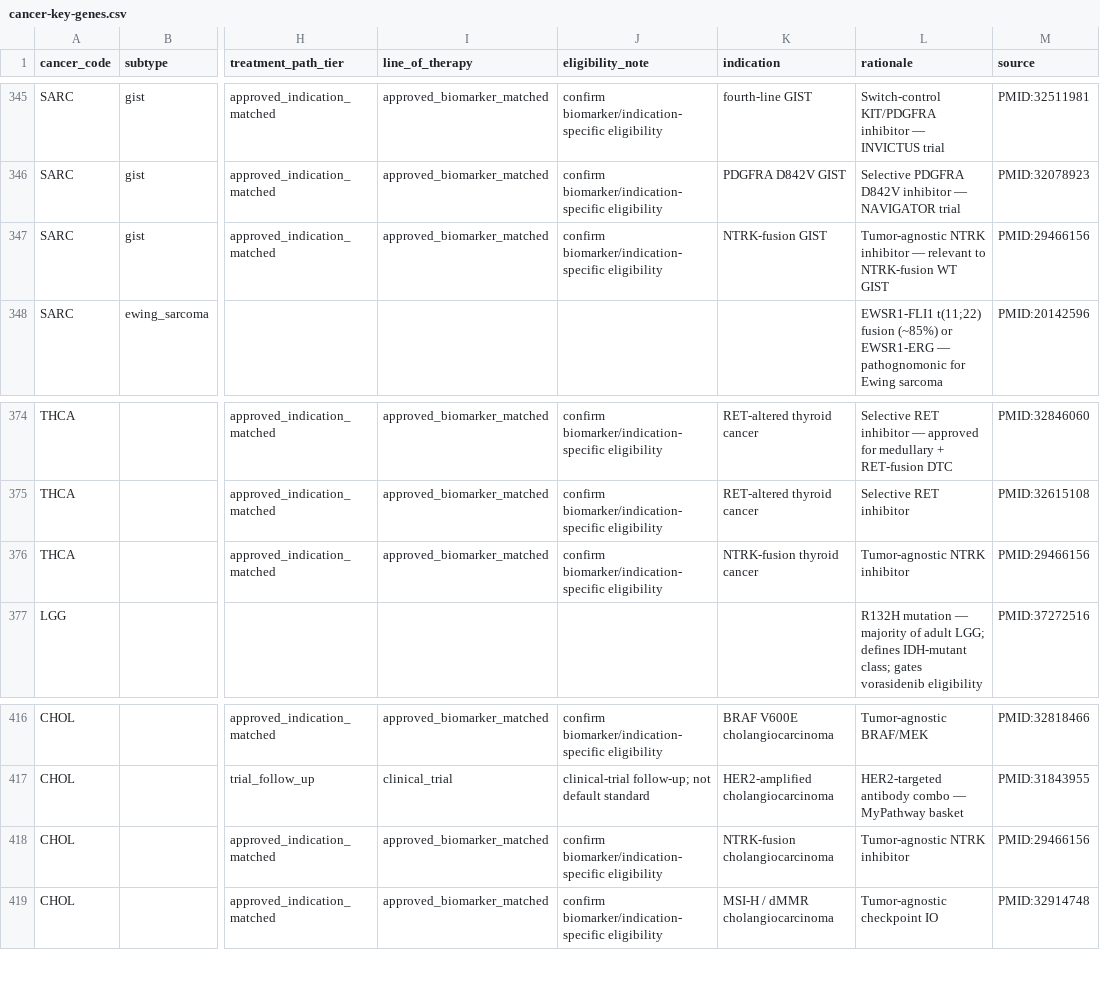
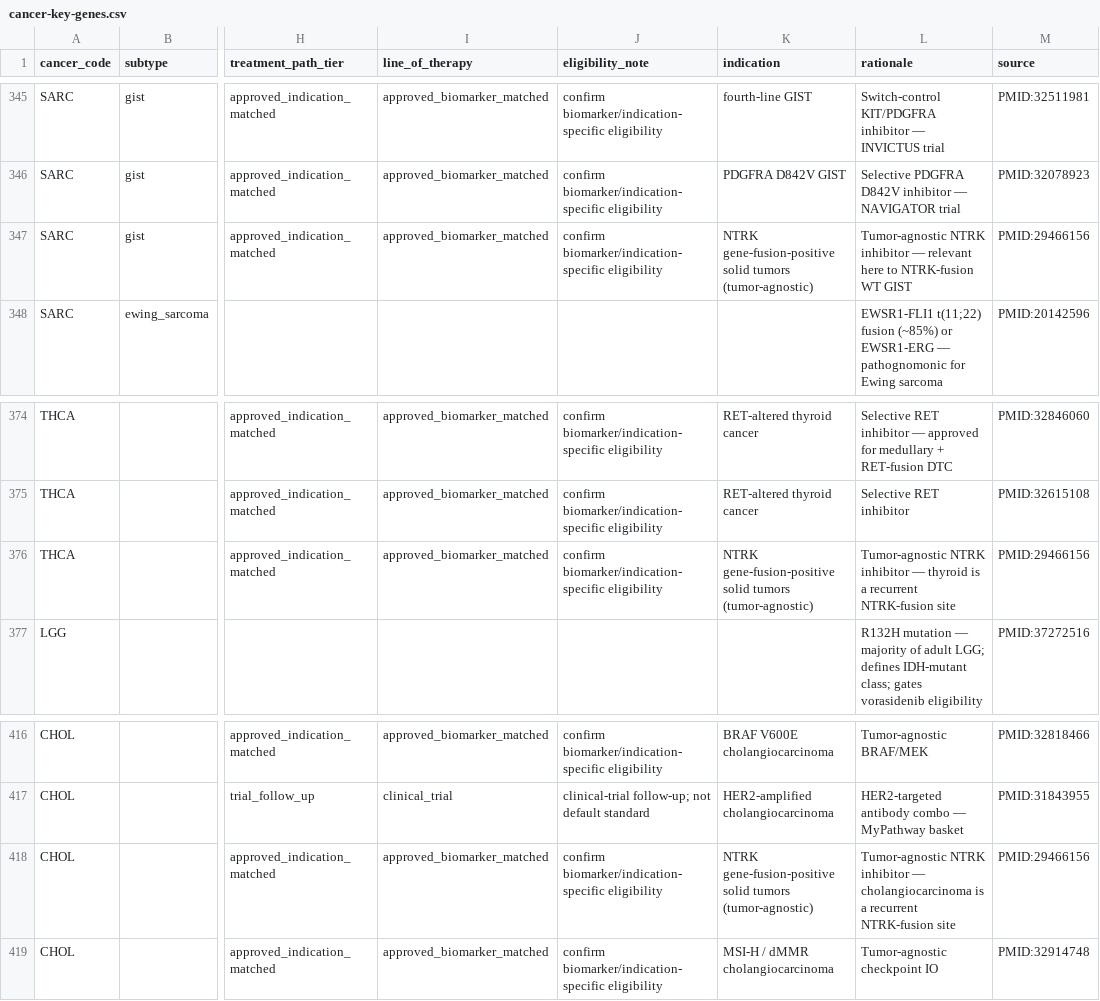
Before and after one commit to pirl-unc/pirlygenes, a CSV file: pirlygenes/data/cancer-key-genes.csv, drawn as a sheet; only a part is shown, gaps mark what is left out; the diff names each change by its address in the sheet, - before the commit and + after, or states it on an @@ line.

Commit message:
5.21.15: NTRK fusion drugs are tumor-agnostic, not organ-specific (#297)
larotrectinib is FDA-approved tumor-agnostically for NTRK gene-fusion-
positive solid tumors, but the three target rows (SARC/gist, THCA, CHOL)
gave organ-specific indications ('NTRK-fusion GIST' / 'thyroid cancer' /
'cholangiocarcinoma') — misleading when surfaced on a non-GIST sarcoma etc.

- Set indication to 'NTRK gene-fusion-positive solid tumors (tumor-agnostic)'
  for all three; the organ stays in the rationale (recurrent NTRK-fusion site)
  and the cancer_code placement is kept so it still surfaces in the right
  report.
- New tests/test_ntrk_tumor_agnostic.py guards that tumor-agnostic NTRK/ROS1
  drugs (larotrectinib/entrectinib/repotrectinib) never carry an organ-specific
  indication.

Wheel-shipped data; DATA_VERSION unchanged (5.21.13).

```diff
--- a/pirlygenes/data/cancer-key-genes.csv
+++ b/pirlygenes/data/cancer-key-genes.csv
-K347 (indication): NTRK-fusion GIST
+K347 (indication): NTRK gene-fusion-positive solid tumors (tumor-agnostic)
-L347 (rationale): …— relevant to NTRK-fusion…
+L347 (rationale): …— relevant here to NTRK-fusion…
-K376 (indication): NTRK-fusion thyroid cancer
+K376 (indication): NTRK gene-fusion-positive solid tumors (tumor-agnostic)
-L376 (rationale): …NTRK inhibitor
+L376 (rationale): …NTRK inhibitor — thyroid is a recurrent NTRK-fusion site
-K418 (indication): NTRK-fusion cholangiocarcinoma
+K418 (indication): NTRK gene-fusion-positive solid tumors (tumor-agnostic)
-L418 (rationale): …NTRK inhibitor
+L418 (rationale): …NTRK inhibitor — cholangiocarcinoma is a recurrent NTRK-fusion site
```
Also changed, not shown: 2 other files.
